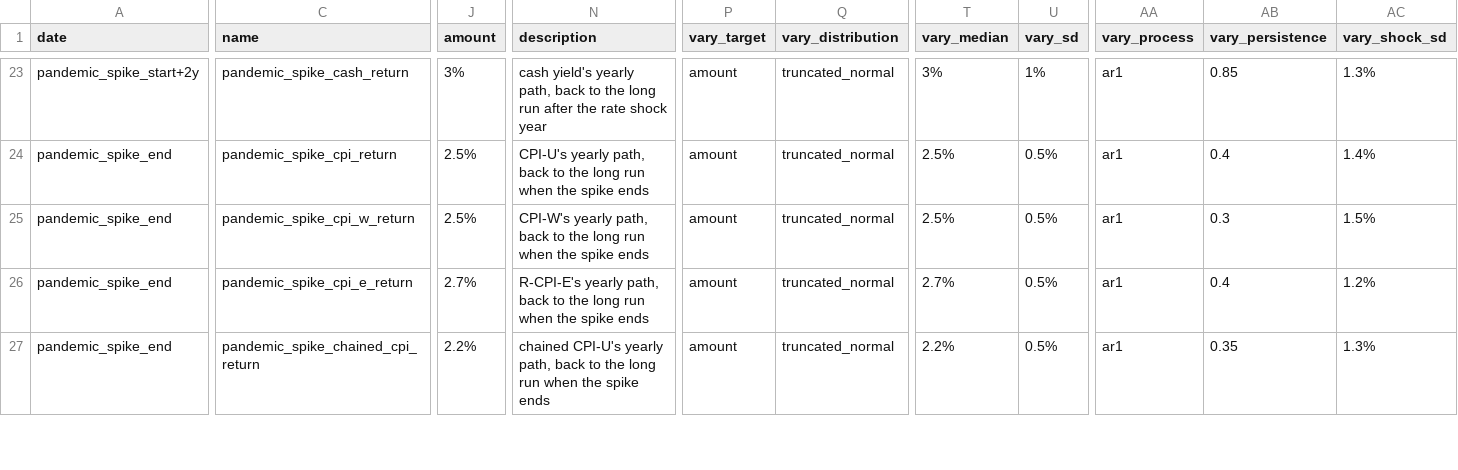
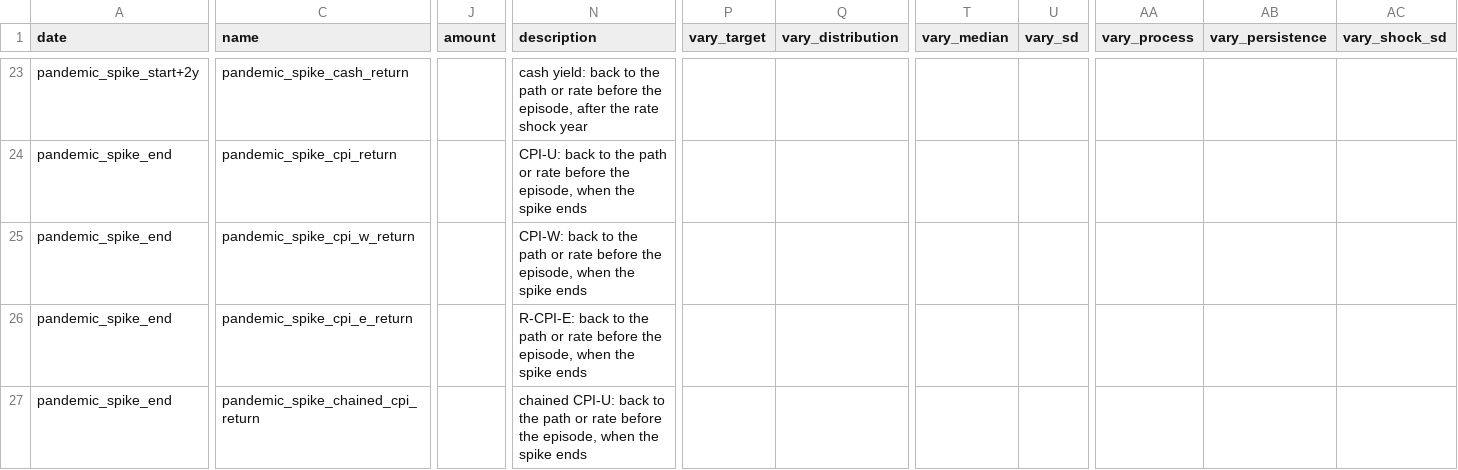
Before and after one commit to BobKerns/analysis, a CSV file: templates/scenarios/t_pandemic_spike/calendar.csv, drawn as a sheet; only a part is shown, gaps mark what is left out; the diff covers the shown part only; the diff names each change by its address in the sheet, - before the commit and + after, or states it on an @@ line.

```diff
--- a/templates/scenarios/t_pandemic_spike/calendar.csv
+++ b/templates/scenarios/t_pandemic_spike/calendar.csv
-J23 (amount): 3%
+J23 (amount): (empty)
-N23 (description): cash yield's yearly path, back to the long run after the…
+N23 (description): cash yield: back to the path or rate before the episode, after the…
-P23:P27 (vary_target): amount
+P23:P27 (vary_target): (empty)
-Q23:Q27 (vary_distribution): truncated_normal
+Q23:Q27 (vary_distribution): (empty)
-T23 (vary_median): 3%
+T23 (vary_median): (empty)
-U23 (vary_sd): 1%
+U23 (vary_sd): (empty)
-AA23:AA27 (vary_process): ar1
+AA23:AA27 (vary_process): (empty)
-AB23 (vary_persistence): 0.85
+AB23 (vary_persistence): (empty)
-AC23 (vary_shock_sd): 1.3%
+AC23 (vary_shock_sd): (empty)
-J24:J25 (amount): 2.5%
+J24:J25 (amount): (empty)
-N24 (description): CPI-U's yearly path, back to the long run when the…
+N24 (description): CPI-U: back to the path or rate before the episode, when the…
-T24:T25 (vary_median): 2.5%
+T24:T25 (vary_median): (empty)
-U24:U27 (vary_sd): 0.5%
+U24:U27 (vary_sd): (empty)
-AB24 (vary_persistence): 0.4
+AB24 (vary_persistence): (empty)
-AC24 (vary_shock_sd): 1.4%
+AC24 (vary_shock_sd): (empty)
-N25 (description): CPI-W's yearly path, back to the long run when the…
+N25 (description): CPI-W: back to the path or rate before the episode, when the…
-AB25 (vary_persistence): 0.3
+AB25 (vary_persistence): (empty)
-AC25 (vary_shock_sd): 1.5%
+AC25 (vary_shock_sd): (empty)
-J26 (amount): 2.7%
+J26 (amount): (empty)
-N26 (description): R-CPI-E's yearly path, back to the long run when the…
+N26 (description): R-CPI-E: back to the path or rate before the episode, when the…
-T26 (vary_median): 2.7%
+T26 (vary_median): (empty)
-AB26 (vary_persistence): 0.4
+AB26 (vary_persistence): (empty)
-AC26 (vary_shock_sd): 1.2%
+AC26 (vary_shock_sd): (empty)
-J27 (amount): 2.2%
+J27 (amount): (empty)
-N27 (description): chained CPI-U's yearly path, back to the long run when the…
+N27 (description): chained CPI-U: back to the path or rate before the episode, when the…
-T27 (vary_median): 2.2%
+T27 (vary_median): (empty)
-AB27 (vary_persistence): 0.35
+AB27 (vary_persistence): (empty)
-AC27 (vary_shock_sd): 1.3%
+AC27 (vary_shock_sd): (empty)
```
Also changed, not shown: 1 added column and 130 edited cells elsewhere in this file, templates/scenarios/t_financial_crisis/calendar.csv, templates/scenarios/t_great_inflation/calendar.csv, 17 other files.
